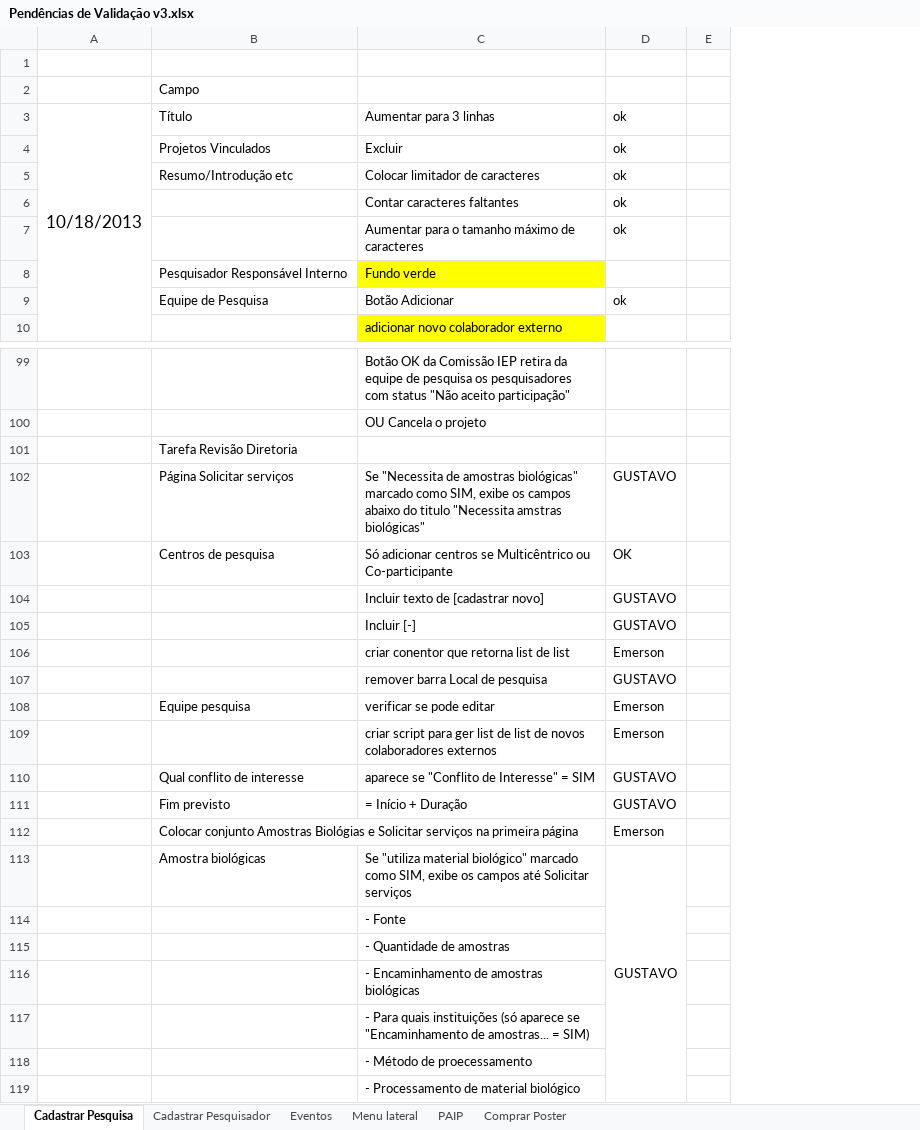
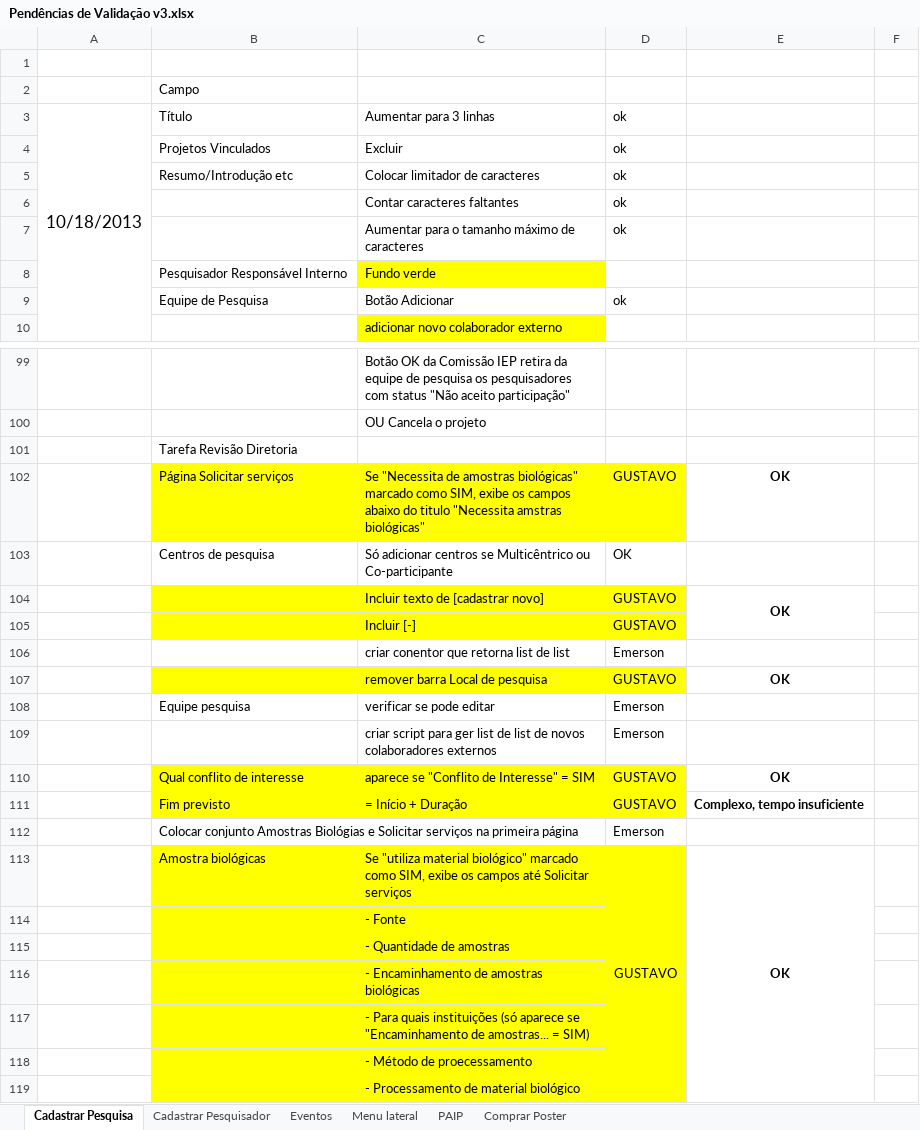
Before and after one commit to gustavobg/bonita-custom, an Excel workbook: bos/Pendências de Validação v3.xlsx, sheet Cadastrar Pesquisa, drawn as a sheet; only a part is shown, gaps mark what is left out; values as stored, in another font and other column widths than the file's, no borders; removed rows and columns are numbered as before the commit, all else as after; the diff covers the shown part only; the diff names each change by its address in the sheet, - before the commit and + after, or states it on an @@ line.

Commit message:
Alterações ref a Pendências de Validação v3.xlsx Adicionado nova versão bos Cadastrar Pesquisa-7.4.4.bos

```diff
--- a/bos/Pendências de Validação v3.xlsx (sheet Cadastrar Pesquisa)
+++ b/bos/Pendências de Validação v3.xlsx (sheet Cadastrar Pesquisa)
-column E, empty
+column E, rows 102-113: OK |  | OK |  |  | OK |  |  | OK | Complexo, tempo insuficiente |  | OK
+column F, empty
-B102:D102 fill: none
+B102:D102 fill: #FFFF00
-B104:D105 fill: none
+B104:D105 fill: #FFFF00
-B107:D107 fill: none
+B107:D107 fill: #FFFF00
-B110:D111 fill: none
+B110:D111 fill: #FFFF00
-B113:D119 fill: none
+B113:D119 fill: #FFFF00
```
Also changed, not shown: cell formats elsewhere in this sheet, 2 other files.
